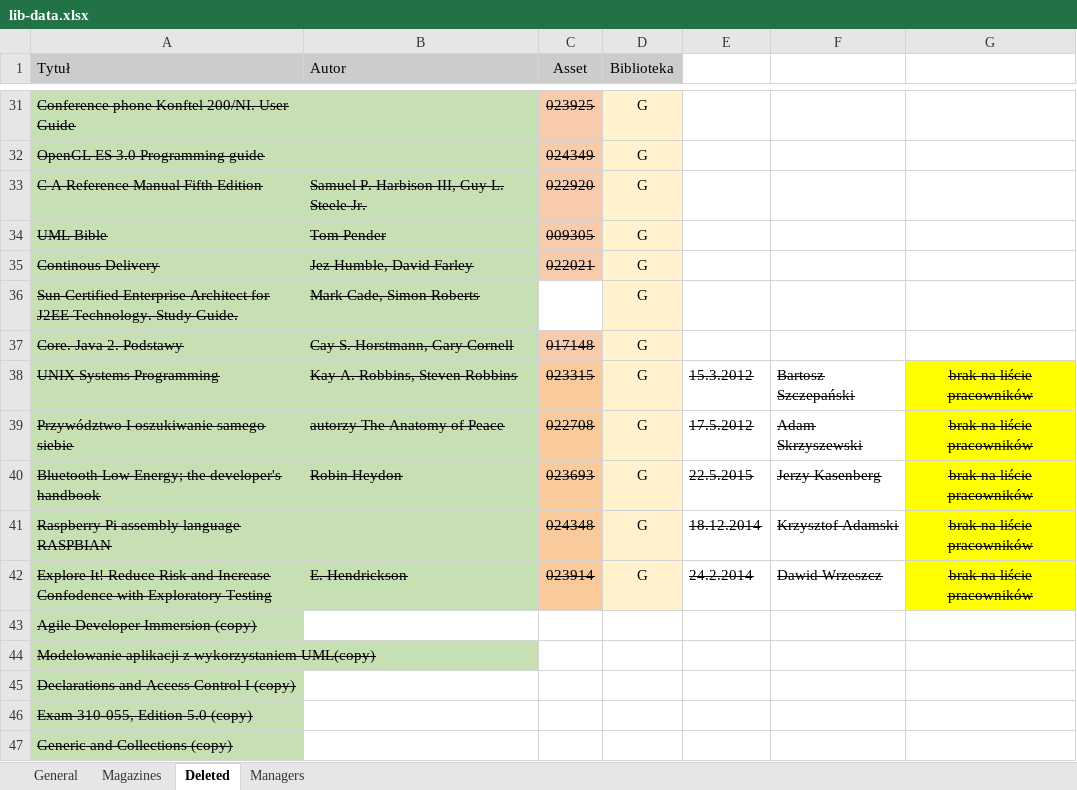
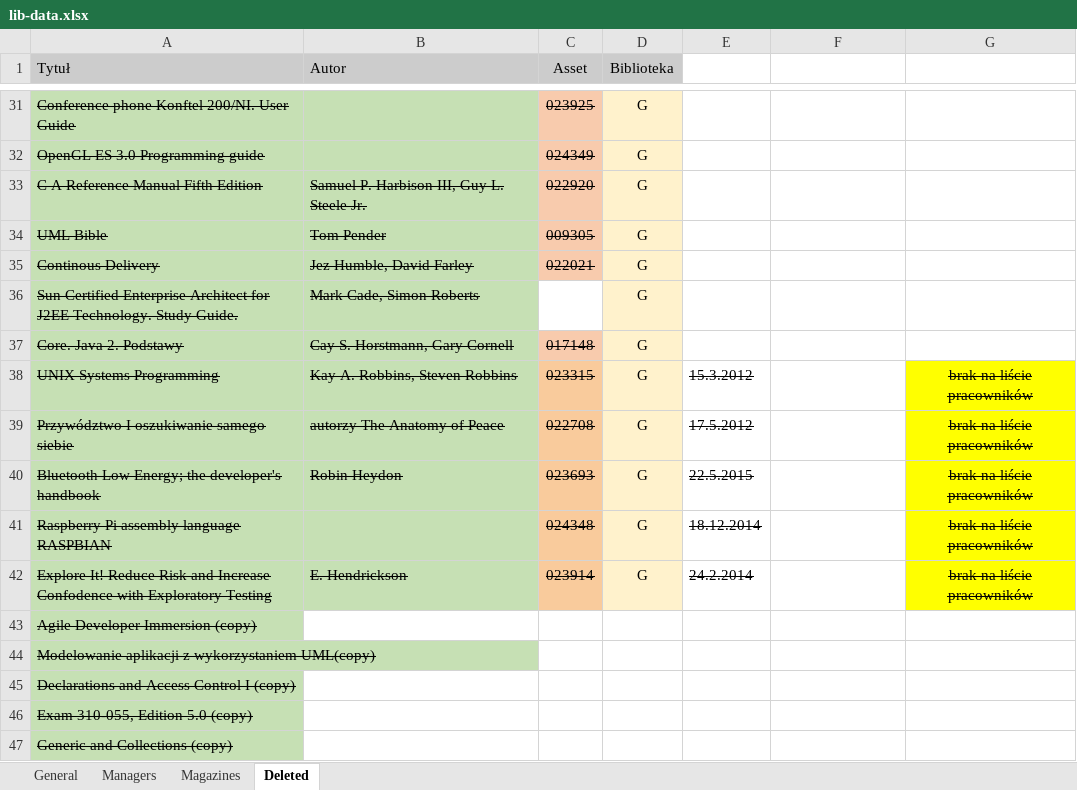
Before and after one commit to InkubatorTieto/melvil, an Excel workbook: lib-data.xlsx, sheet Deleted, drawn as a sheet; only a part is shown, gaps mark what is left out; values as stored, in another font and other column widths than the file's, no borders; the diff names each change by its address in the sheet, - before the commit and + after, or states it on an @@ line.

```diff
--- a/lib-data.xlsx (sheet Deleted)
+++ b/lib-data.xlsx (sheet Deleted)
@@ sheet tab order changed: General | Managers | Magazines | Deleted @@
-F38: Bartosz Szczepański
+F38: (empty)
-F39: Adam Skrzyszewski
+F39: (empty)
-F40: Jerzy Kasenberg
+F40: (empty)
-F41: Krzysztof Adamski
+F41: (empty)
-F42: Dawid Wrzeszcz
+F42: (empty)
```
Also changed, not shown: sheet Magazines, sheet Managers, formulas that keep their value.
